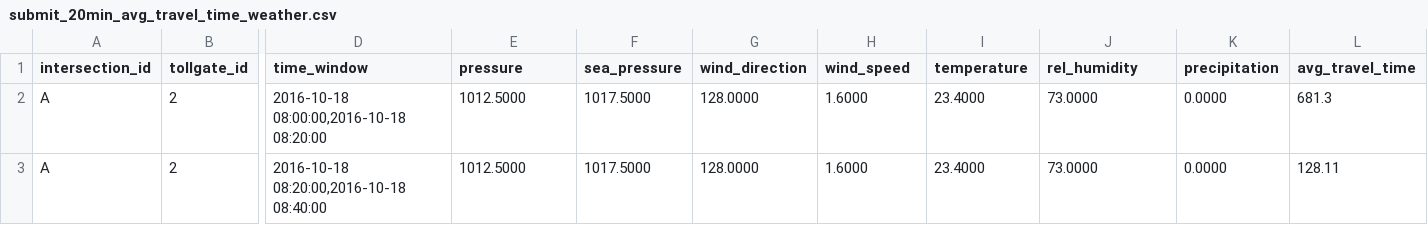
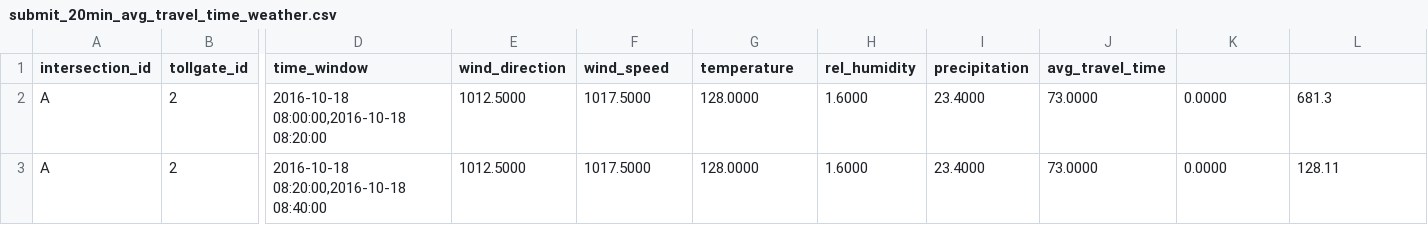
Before and after one commit to Sindyang/KDD-CUP-2017, a CSV file: dataSets/submit/submit_20min_avg_travel_time_weather.csv, drawn as a sheet; only a part is shown, gaps mark what is left out; the diff names each change by its address in the sheet, - before the commit and + after, or states it on an @@ line.

```diff
--- a/dataSets/submit/submit_20min_avg_travel_time_weather.csv
+++ b/dataSets/submit/submit_20min_avg_travel_time_weather.csv
-E1: pressure
+E1: wind_direction
-F1: sea_pressure
+F1: wind_speed
-G1: wind_direction
+G1: temperature
-H1: wind_speed
+H1: rel_humidity
-I1: temperature
+I1: precipitation
-J1: rel_humidity
+J1: avg_travel_time
-K1: precipitation
+K1: (empty)
-L1: avg_travel_time
+L1: (empty)
```
Also changed, not shown: dataSets/submit/result.csv, 8 other files.
